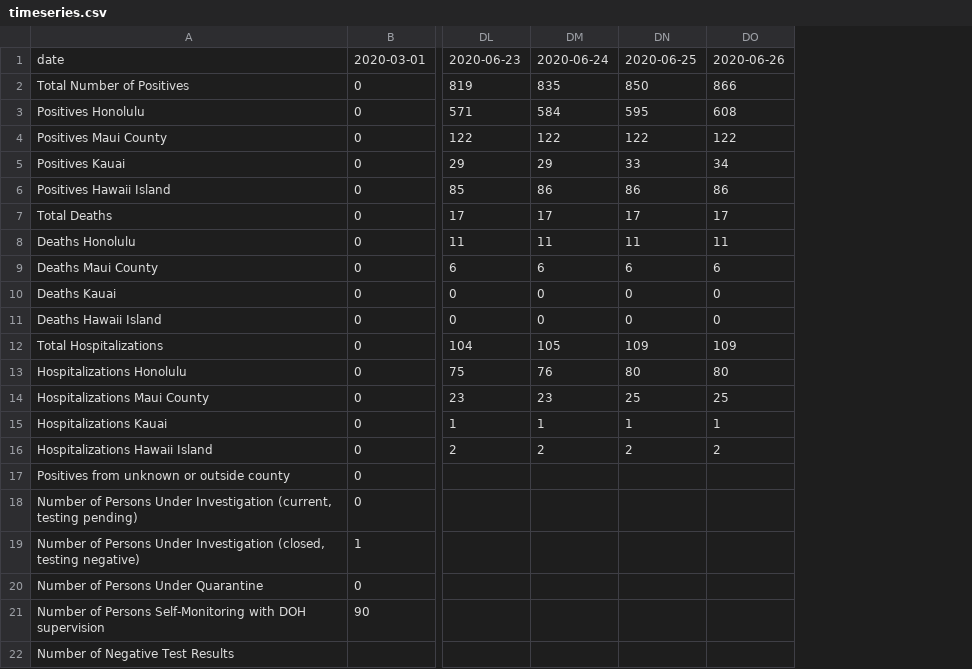
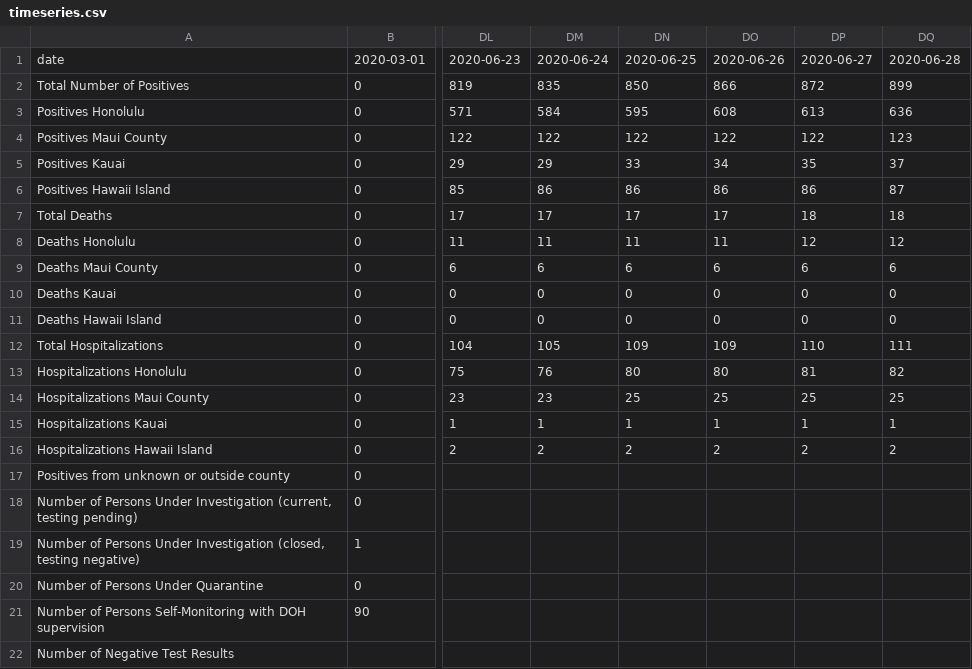
Before and after one commit to akkamin/Hawaii-COV-ID, a CSV file: data/timeseries/timeseries.csv, drawn as a sheet; only a part is shown, gaps mark what is left out; the diff names each change by its address in the sheet, - before the commit and + after, or states it on an @@ line.

Commit message:
Update timeseries.csv

```diff
--- a/data/timeseries/timeseries.csv
+++ b/data/timeseries/timeseries.csv
+column DP, rows 1-16: 2020-06-27 | 872 | 613 | 122 | 35 | 86 | 18 | 12 | 6 | 0 | 0 | 110 | 81 | 25 | 1 | 2
+column DQ, rows 1-16: 2020-06-28 | 899 | 636 | 123 | 37 | 87 | 18 | 12 | 6 | 0 | 0 | 111 | 82 | 25 | 1 | 2
```
